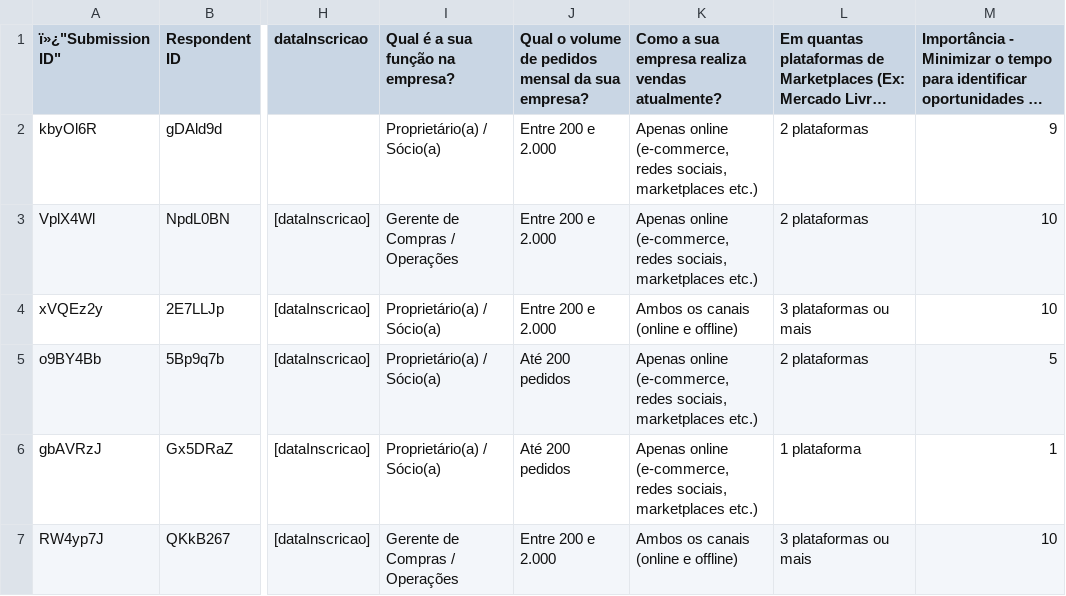
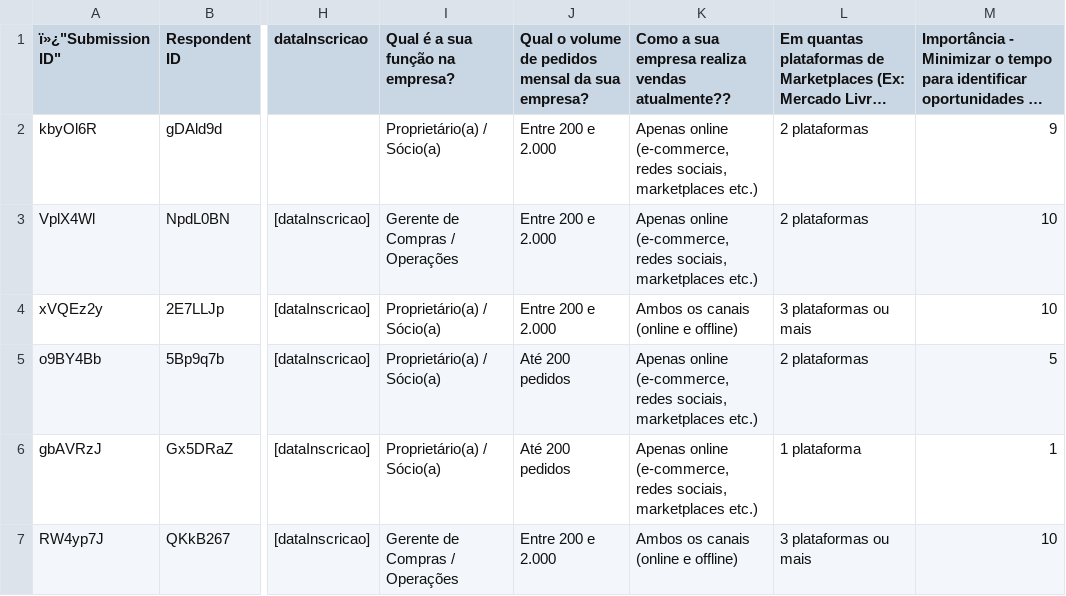
Before and after one commit to angelica-cavalheiro/odi, a CSV file: odi-canonico-L1.csv, drawn as a sheet; only a part is shown, gaps mark what is left out; long unchanged cells end in …; the diff names each change by its address in the sheet, - before the commit and + after, or states it on an @@ line.

```diff
--- a/odi-canonico-L1.csv
+++ b/odi-canonico-L1.csv
-K1: …realiza vendas atualmente?
+K1: …realiza vendas atualmente??
```
